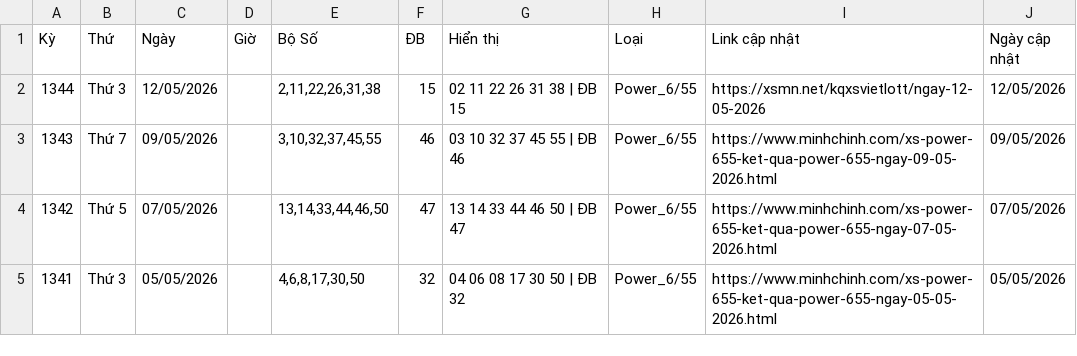
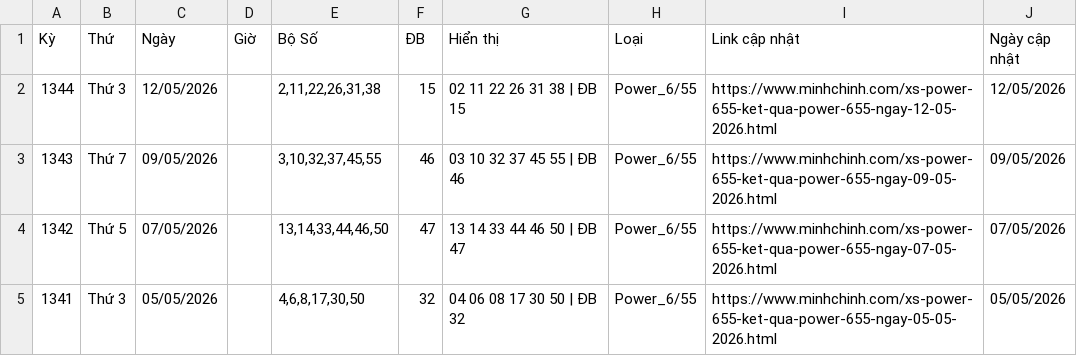
Before and after one commit to LuongTanDat/VietlotFast, a CSV file: data/canonical/power_6_55_all_day.csv, drawn as a sheet; only a part is shown.

```diff
--- a/data/canonical/power_6_55_all_day.csv
+++ b/data/canonical/power_6_55_all_day.csv
@@ -1,3 +1,3 @@
 Kỳ,Thứ,Ngày,Giờ,Bộ Số,ĐB,Hiển thị,Loại,Link cập nhật,Ngày cập nhật
-1344,Thứ 3,12/05/2026,,"2,11,22,26,31,38",15,02 11 22 26 31 38 | ĐB 15,Power_6/55,https://xsmn.net/kqxsvietlott/ngay-12-05-2026,12/05/2026
+1344,Thứ 3,12/05/2026,,"2,11,22,26,31,38",15,02 11 22 26 31 38 | ĐB 15,Power_6/55,https://www.minhchinh.com/xs-power-655-ket-qua-power-655-ngay-12-05-2026.html,12/05/2026
 1343,Thứ 7,09/05/2026,,"3,10,32,37,45,55",46,03 10 32 37 45 55 | ĐB 46,Power_6/55,https://www.minhchinh.com/xs-power-655-ket-qua-power-655-ngay-09-05-2026.html,09/05/2026
```
Also changed, not shown: data/canonical/loto_5_35_all_day.csv, data/exports/scoring/keno_number_scoring_full_latest.csv, 17 other files.
